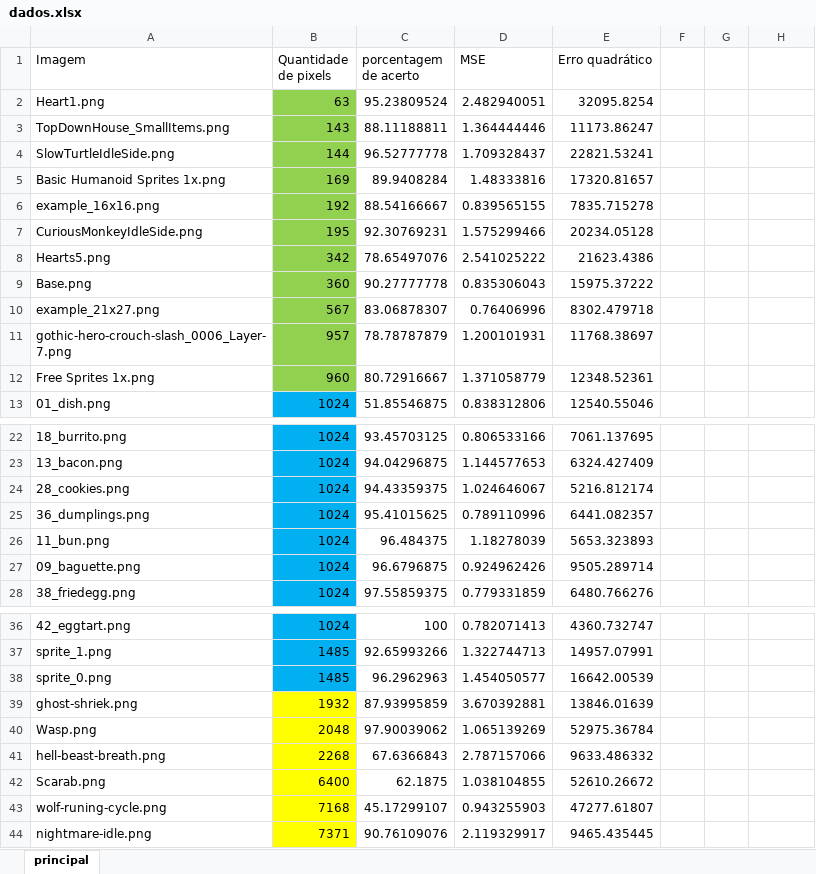
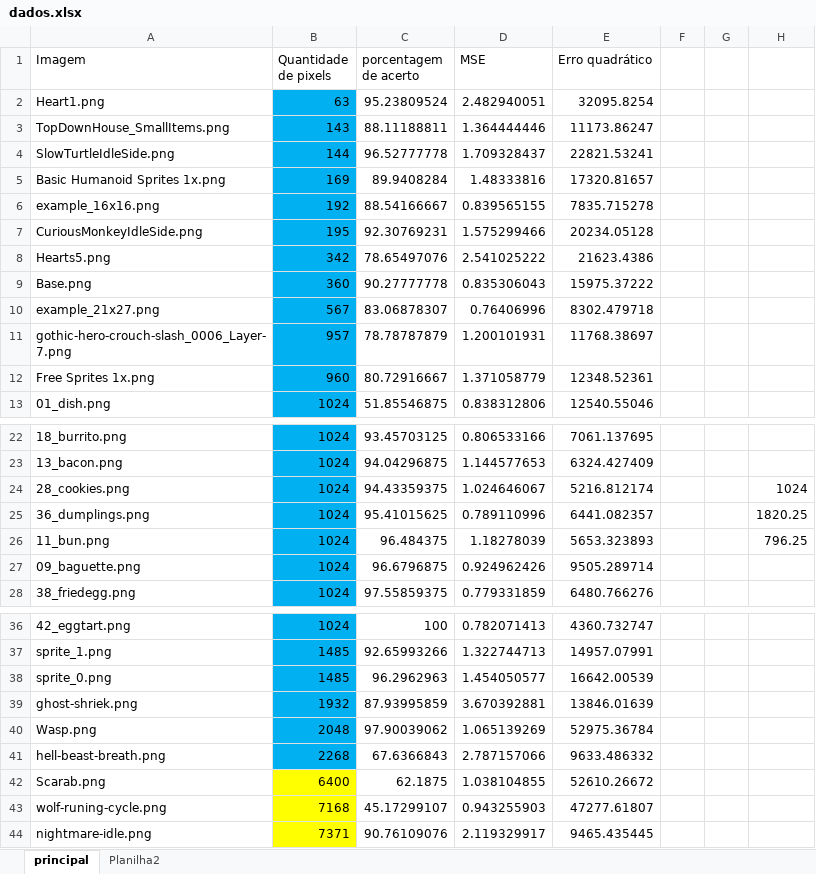
Before and after one commit to Vitor-Fazoli/Luminy, an Excel workbook: dados.xlsx, sheet principal, drawn as a sheet; only a part is shown, gaps mark what is left out; values as stored, in another font and other column widths than the file's, no borders; charts and pictures not drawn; the diff covers the shown part only; the diff names each change by its address in the sheet, - before the commit and + after, or states it on an @@ line.

```diff
--- a/dados.xlsx (sheet principal)
+++ b/dados.xlsx (sheet principal)
+sheet tab: Planilha2
-B2:B12 fill: #92D050
+B2:B12 fill: #00B0F0
-H24: (empty)
+H24: 1024
-H25: (empty)
+H25: 1820.25
-H26: (empty)
+H26: 796.25
-B39:B41 fill: #FFFF00
+B39:B41 fill: #00B0F0
```
Also changed, not shown: cell formats elsewhere in this sheet, charts or pictures, 2 other files.
